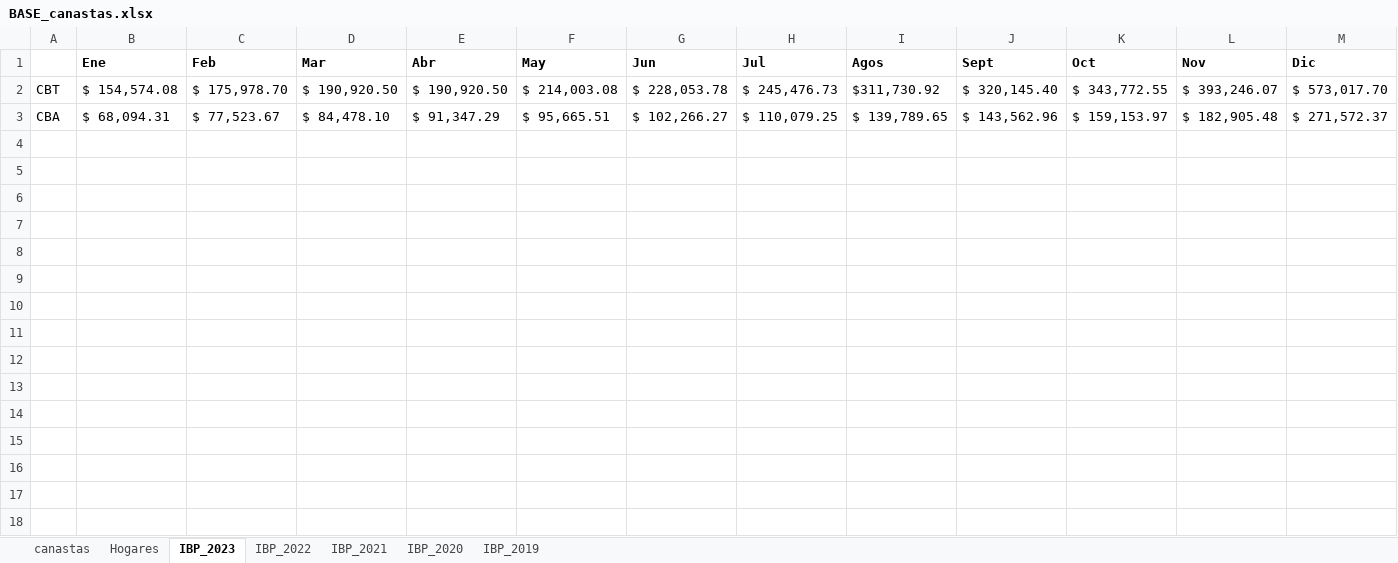
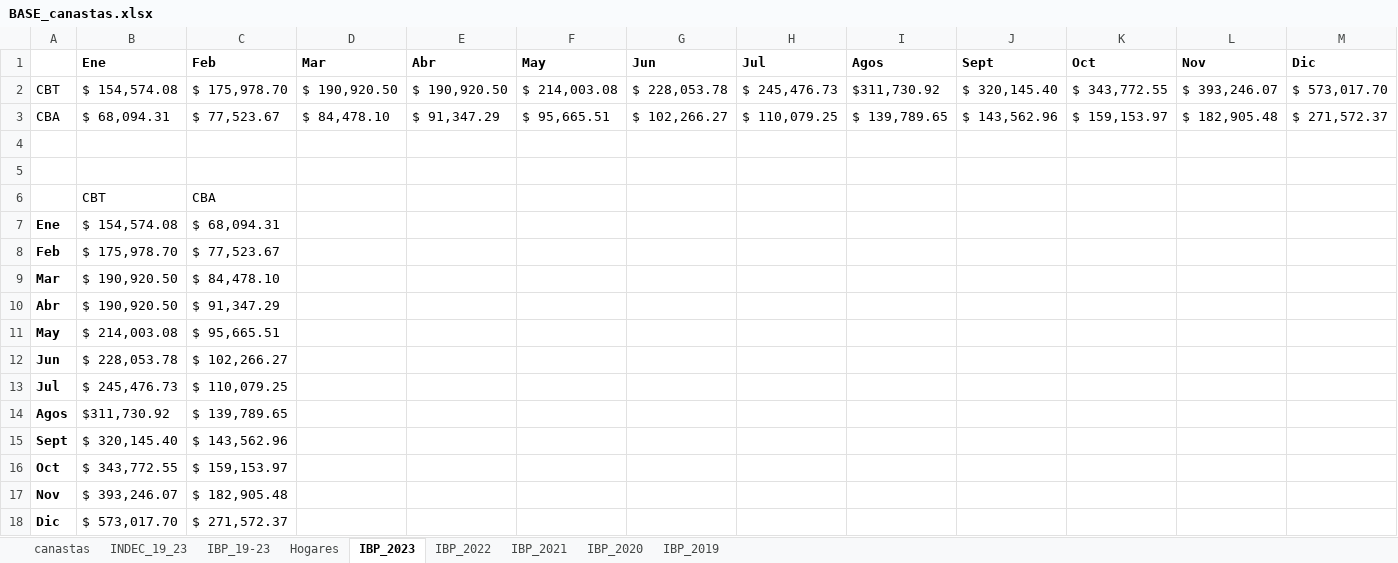
Before and after one commit to SoyAndrea/Indicadores-economicos, an Excel workbook: data/BASE_canastas.xlsx, sheet IBP_2023, drawn as a sheet; values as stored, in another font and other column widths than the file's, no borders; the diff names each change by its address in the sheet, - before the commit and + after, or states it on an @@ line.

```diff
--- a/data/BASE_canastas.xlsx (sheet IBP_2023)
+++ b/data/BASE_canastas.xlsx (sheet IBP_2023)
+sheet tab: INDEC_19_23
+sheet tab: IBP_19-23
+row 4: (empty)
+row 5: (empty)
+row 6:  | CBT | CBA
+row 7: Ene | $ 154,574.08 | $ 68,094.31
+row 8: Feb | $ 175,978.70 | $ 77,523.67
+row 9: Mar | $ 190,920.50 | $ 84,478.10
+row 10: Abr | $ 190,920.50 | $ 91,347.29
+row 11: May | $ 214,003.08 | $ 95,665.51
+row 12: Jun | $ 228,053.78 | $ 102,266.27
+row 13: Jul | $ 245,476.73 | $ 110,079.25
+row 14: Agos | $311,730.92 | $ 139,789.65
+row 15: Sept | $ 320,145.40 | $ 143,562.96
+row 16: Oct | $ 343,772.55 | $ 159,153.97
+row 17: Nov | $ 393,246.07 | $ 182,905.48
+row 18: Dic | $ 573,017.70 | $ 271,572.37
```
Also changed, not shown: sheet IBP_2019, sheet IBP_2021, sheet IBP_2022, sheet IBP_2020, 1 other file.
